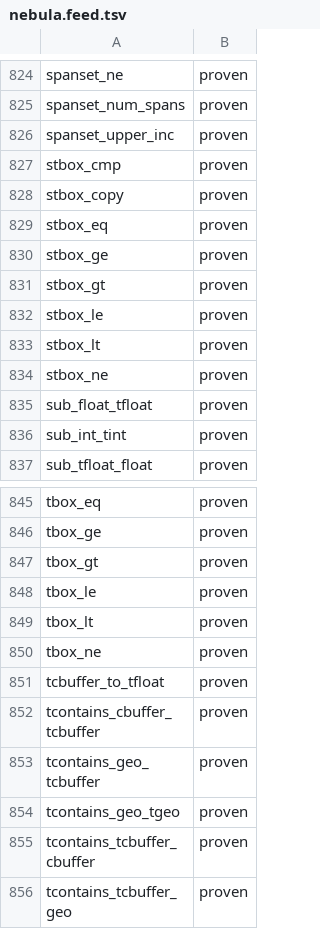
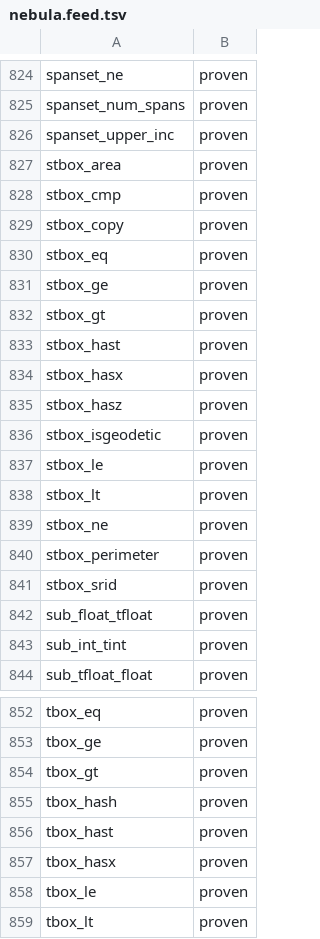
Before and after one commit to estebanzimanyi/MobilityNebula, a TSV file: tools/streaming_parity/feeds/nebula.feed.tsv, drawn as a sheet; only a part is shown, gaps mark what is left out; the shorter side is filled out with more unchanged rows.

Commit message:
Add the TBox/STBox scalar accessor operators (10 ops)
Extend the algebra-wave generator's unary-accessor branch to accept a
single TBox/STBox operand (mapping onto the existing tbox_in/stbox_in
text-literal primary inputs) and add a branch for the box accessors that
take a fixed spheroid flag (stbox_area/stbox_perimeter, planar = false).

New operators: tbox_hash/hast/hasx, stbox_hasx/hasz/hast/isgeodetic/srid,
stbox_area/perimeter. All return a scalar (int/bool/double), so the tests
record cleanly. Suite 1100/1100 green; feed 1099 -> 1109 proven, zero
removals (strict superset).

```diff
--- a/tools/streaming_parity/feeds/nebula.feed.tsv
+++ b/tools/streaming_parity/feeds/nebula.feed.tsv
@@ -826,2 +826,3 @@ spanset_num_spans	proven
 spanset_upper_inc	proven
+stbox_area	proven
 stbox_cmp	proven
@@ -831,2 +832,6 @@ stbox_ge	proven
 stbox_gt	proven
+stbox_hast	proven
+stbox_hasx	proven
+stbox_hasz	proven
+stbox_isgeodetic	proven
 stbox_le	proven
@@ -834,2 +839,4 @@ stbox_lt	proven
 stbox_ne	proven
+stbox_perimeter	proven
+stbox_srid	proven
 sub_float_tfloat	proven
@@ -847,2 +854,5 @@ tbox_ge	proven
 tbox_gt	proven
+tbox_hash	proven
+tbox_hast	proven
+tbox_hasx	proven
 tbox_le	proven
```
Also changed, not shown: 55 other files.
